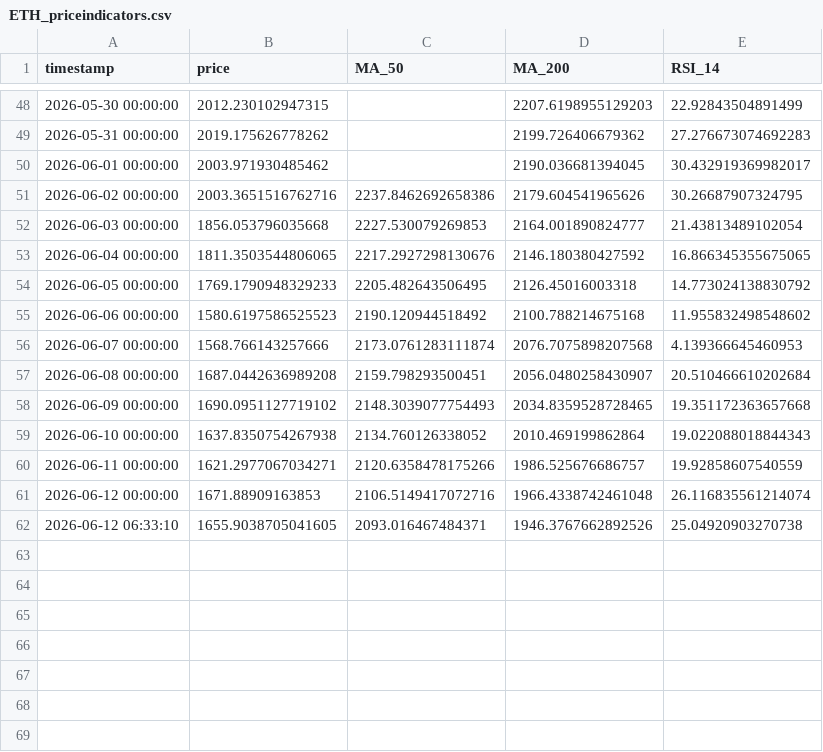
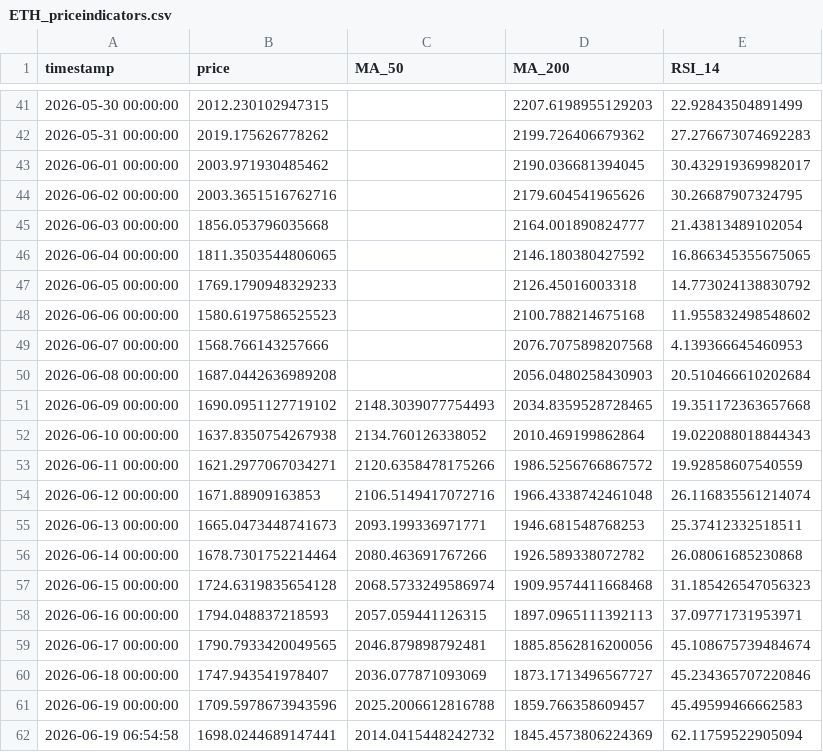
Before and after one commit to rfrm-dao/MarketDataResearch2, a CSV file: ETH_priceindicators.csv, drawn as a sheet; only a part is shown, gaps mark what is left out; the diff covers the shown part only.

```diff
--- a/ETH_priceindicators.csv
+++ b/ETH_priceindicators.csv
@@ -50,13 +43,20 @@ timestamp,price,MA_50,MA_200,RSI_14
 2026-06-01 00:00:00,2003.971930485462,,2190.036681394045,30.432919369982017
-2026-06-02 00:00:00,2003.3651516762716,2237.8462692658386,2179.604541965626,30.26687907324795
-2026-06-03 00:00:00,1856.053796035668,2227.530079269853,2164.001890824777,21.43813489102054
-2026-06-04 00:00:00,1811.3503544806065,2217.2927298130676,2146.180380427592,16.866345355675065
-2026-06-05 00:00:00,1769.1790948329233,2205.482643506495,2126.45016003318,14.773024138830792
-2026-06-06 00:00:00,1580.6197586525523,2190.120944518492,2100.788214675168,11.955832498548602
-2026-06-07 00:00:00,1568.766143257666,2173.0761283111874,2076.7075898207568,4.139366645460953
-2026-06-08 00:00:00,1687.0442636989208,2159.798293500451,2056.0480258430907,20.510466610202684
+2026-06-02 00:00:00,2003.3651516762716,,2179.604541965626,30.26687907324795
+2026-06-03 00:00:00,1856.053796035668,,2164.001890824777,21.43813489102054
+2026-06-04 00:00:00,1811.3503544806065,,2146.180380427592,16.866345355675065
+2026-06-05 00:00:00,1769.1790948329233,,2126.45016003318,14.773024138830792
+2026-06-06 00:00:00,1580.6197586525523,,2100.788214675168,11.955832498548602
+2026-06-07 00:00:00,1568.766143257666,,2076.7075898207568,4.139366645460953
+2026-06-08 00:00:00,1687.0442636989208,,2056.0480258430903,20.510466610202684
 2026-06-09 00:00:00,1690.0951127719102,2148.3039077754493,2034.8359528728465,19.351172363657668
 2026-06-10 00:00:00,1637.8350754267938,2134.760126338052,2010.469199862864,19.022088018844343
-2026-06-11 00:00:00,1621.2977067034271,2120.6358478175266,1986.525676686757,19.92858607540559
+2026-06-11 00:00:00,1621.2977067034271,2120.6358478175266,1986.5256766867572,19.92858607540559
 2026-06-12 00:00:00,1671.88909163853,2106.5149417072716,1966.4338742461048,26.116835561214074
-2026-06-12 06:33:10,1655.9038705041605,2093.016467484371,1946.3767662892526,25.04920903270738
+2026-06-13 00:00:00,1665.0473448741673,2093.199336971771,1946.681548768253,25.37412332518511
+2026-06-14 00:00:00,1678.7301752214464,2080.463691767266,1926.589338072782,26.08061685230868
+2026-06-15 00:00:00,1724.6319835654128,2068.5733249586974,1909.9574411668468,31.185426547056323
+2026-06-16 00:00:00,1794.048837218593,2057.059441126315,1897.0965111392113,37.09771731953971
+2026-06-17 00:00:00,1790.7933420049565,2046.879898792481,1885.8562816200056,45.108675739484674
+2026-06-18 00:00:00,1747.943541978407,2036.077871093069,1873.1713496567727,45.234365707220846
+2026-06-19 00:00:00,1709.5978673943596,2025.2006612816788,1859.766358609457,45.49599466662583
+2026-06-19 06:54:58,1698.0244689147441,2014.0415448242732,1845.4573806224369,62.11759522905094
```
Also changed, not shown: 7 removed rows and 16 edited cells elsewhere in this file, BTC_priceindicators.csv.
